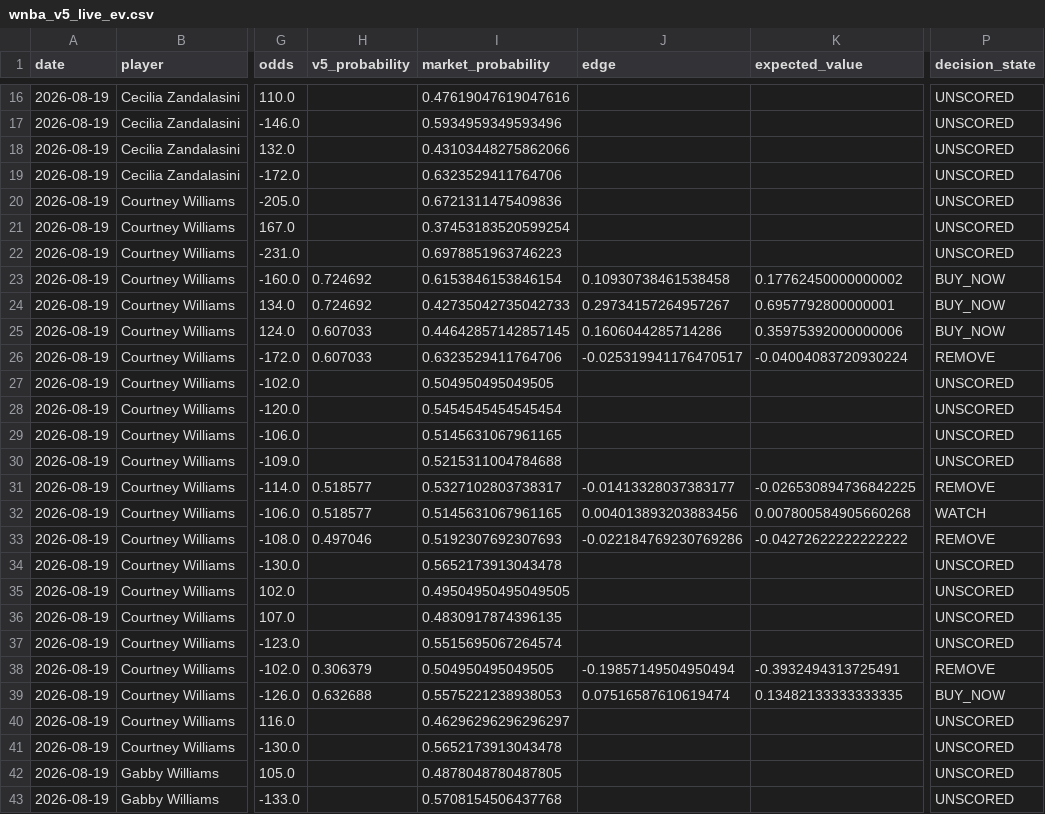
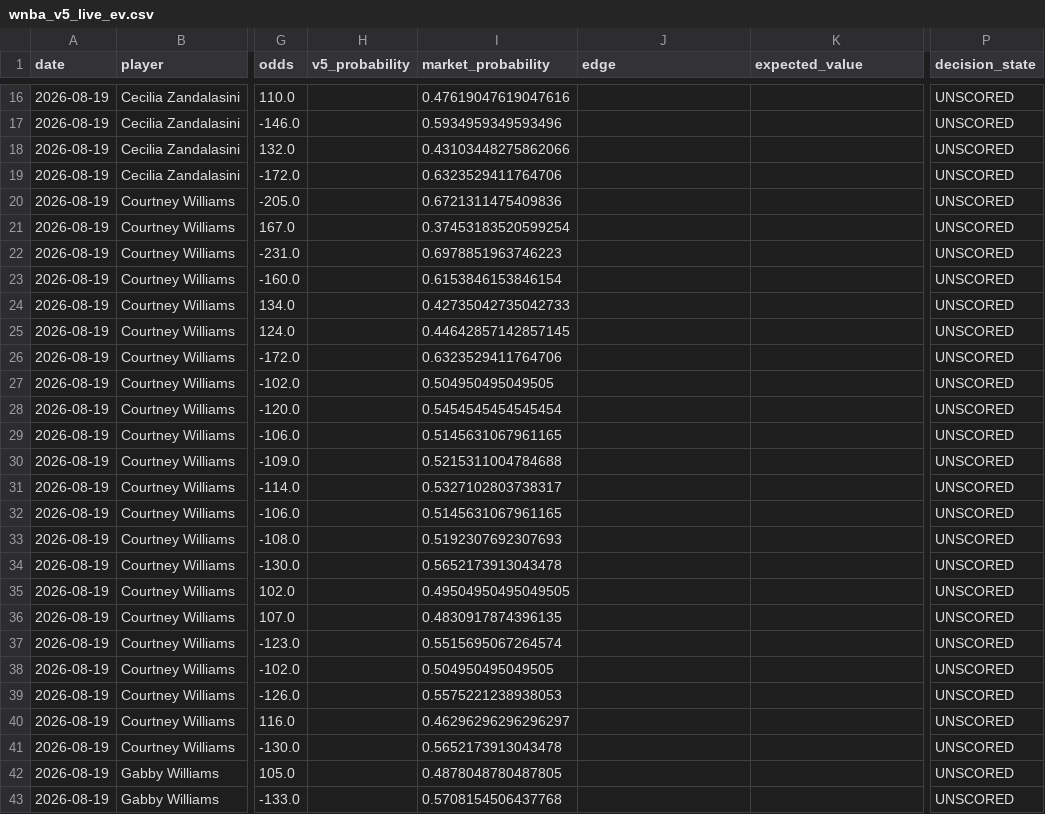
Before and after one commit to bigtyme2k3/wnba-model, a CSV file: data/dashboard/wnba_v5_live_ev.csv, drawn as a sheet; only a part is shown, gaps mark what is left out; the diff covers the shown part only; the diff names each change by its address in the sheet, - before the commit and + after, or states it on an @@ line.

```diff
--- a/data/dashboard/wnba_v5_live_ev.csv
+++ b/data/dashboard/wnba_v5_live_ev.csv
-H23:H24 (v5_probability): 0.724692
+H23:H24 (v5_probability): (empty)
-J23 (edge): 0.10930738461538458
+J23 (edge): (empty)
-K23 (expected_value): 0.17762450000000002
+K23 (expected_value): (empty)
-P23:P25 (decision_state): BUY_NOW
+P23:P25 (decision_state): UNSCORED
-J24 (edge): 0.29734157264957267
+J24 (edge): (empty)
-K24 (expected_value): 0.6957792800000001
+K24 (expected_value): (empty)
-H25:H26 (v5_probability): 0.607033
+H25:H26 (v5_probability): (empty)
-J25 (edge): 0.1606044285714286
+J25 (edge): (empty)
-K25 (expected_value): 0.35975392000000006
+K25 (expected_value): (empty)
-J26 (edge): -0.025319941176470517
+J26 (edge): (empty)
-K26 (expected_value): -0.04004083720930224
+K26 (expected_value): (empty)
-P26 (decision_state): REMOVE
+P26 (decision_state): UNSCORED
-H31:H32 (v5_probability): 0.518577
+H31:H32 (v5_probability): (empty)
-J31 (edge): -0.01413328037383177
+J31 (edge): (empty)
-K31 (expected_value): -0.026530894736842225
+K31 (expected_value): (empty)
-P31 (decision_state): REMOVE
+P31 (decision_state): UNSCORED
-J32 (edge): 0.004013893203883456
+J32 (edge): (empty)
-K32 (expected_value): 0.007800584905660268
+K32 (expected_value): (empty)
-P32 (decision_state): WATCH
+P32 (decision_state): UNSCORED
-H33 (v5_probability): 0.497046
+H33 (v5_probability): (empty)
-J33 (edge): -0.022184769230769286
+J33 (edge): (empty)
-K33 (expected_value): -0.04272622222222222
+K33 (expected_value): (empty)
-P33 (decision_state): REMOVE
+P33 (decision_state): UNSCORED
-H38 (v5_probability): 0.306379
+H38 (v5_probability): (empty)
-J38 (edge): -0.19857149504950494
+J38 (edge): (empty)
-K38 (expected_value): -0.3932494313725491
+K38 (expected_value): (empty)
-P38 (decision_state): REMOVE
+P38 (decision_state): UNSCORED
-H39 (v5_probability): 0.632688
+H39 (v5_probability): (empty)
-J39 (edge): 0.07516587610619474
+J39 (edge): (empty)
-K39 (expected_value): 0.13482133333333335
+K39 (expected_value): (empty)
-P39 (decision_state): BUY_NOW
+P39 (decision_state): UNSCORED
```
Also changed, not shown: 108 edited cells elsewhere in this file, 8 other files.
